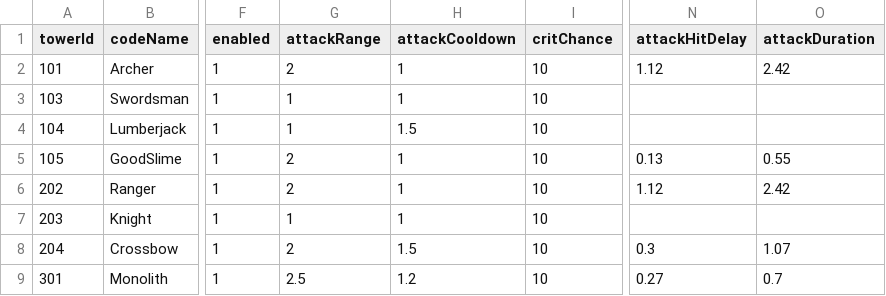
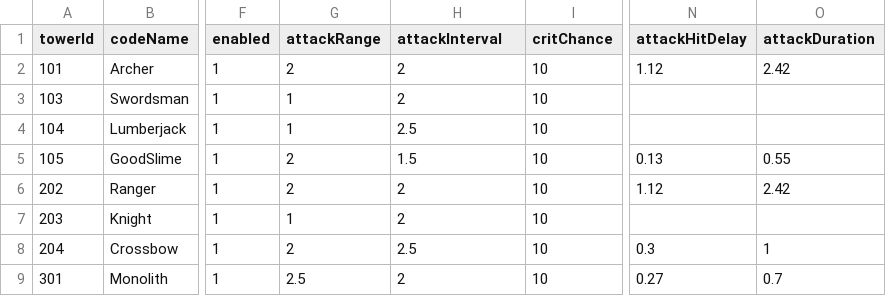
Before and after one commit to eundev00/SlimeTD-Data, a CSV file: Sheets/Towers.csv, drawn as a sheet; only a part is shown, gaps mark what is left out; the diff names each change by its address in the sheet, - before the commit and + after, or states it on an @@ line.

Commit message:
공격 간격 방식으로: Towers.attackCooldown → attackInterval (공격 시작부터 다음 공격 시작까지)
- 2026-11-27 사용자 결정. 모션이 끝난 뒤 쿨다운이 흐르던 방식은 애니메이션이 길수록 손해였다 (궁수 실제 3.42초)
- 간격: 일병·기사·궁수·레인저·모노리스 2, 나무꾼·석궁병 2.5, 착한 슬라임 1.5
- attackDuration은 연출용 (기본값 1.07 → 1, 석궁병 1.07 → 1). attackHitDelay < attackInterval 검사 추가

```diff
--- a/Sheets/Towers.csv
+++ b/Sheets/Towers.csv
-H1: attackCooldown
+H1: attackInterval
-H2:H3 (attackInterval): 1
+H2:H3 (attackInterval): 2
-H4 (attackInterval): 1.5
+H4 (attackInterval): 2.5
-H5 (attackInterval): 1
+H5 (attackInterval): 1.5
-H6:H7 (attackInterval): 1
+H6:H7 (attackInterval): 2
-H8 (attackInterval): 1.5
+H8 (attackInterval): 2.5
-O8 (attackDuration): 1.07
+O8 (attackDuration): 1
-H9 (attackInterval): 1.2
+H9 (attackInterval): 2
```
Also changed, not shown: Sheets/GameConstants.csv, 2 other files.
